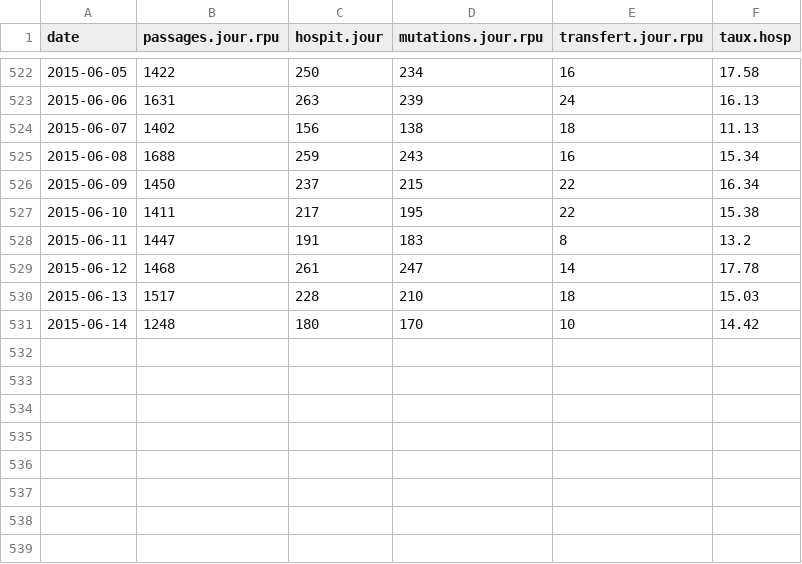
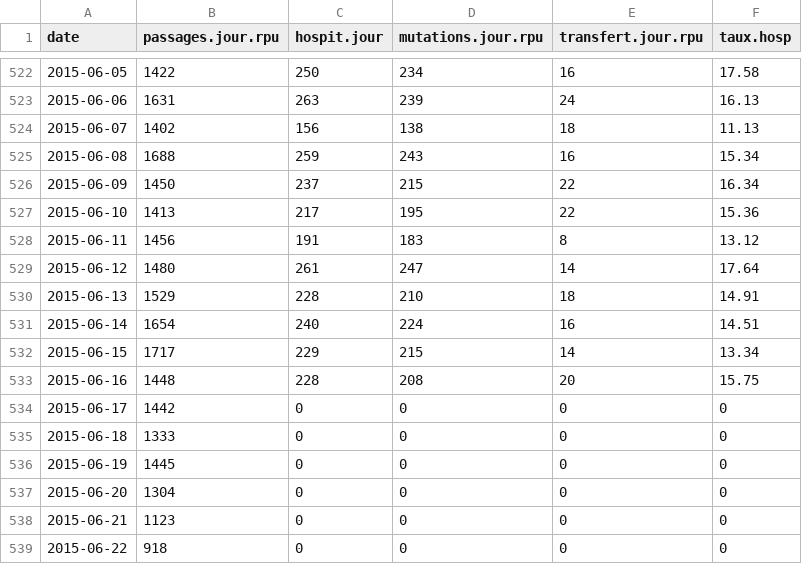
Before and after one commit to jcrb/RPU_2014, a CSV file: Preparation/Preparation des fichiers pour Dygraph/devenir.csv, drawn as a sheet; only a part is shown, gaps mark what is left out.

```diff
--- a/Preparation/Preparation des fichiers pour Dygraph/devenir.csv
+++ b/Preparation/Preparation des fichiers pour Dygraph/devenir.csv
@@ -526,6 +526,14 @@
 2015-06-09,1450,237,215,22,16.34
-2015-06-10,1411,217,195,22,15.38
-2015-06-11,1447,191,183,8,13.2
-2015-06-12,1468,261,247,14,17.78
-2015-06-13,1517,228,210,18,15.03
-2015-06-14,1248,180,170,10,14.42
+2015-06-10,1413,217,195,22,15.36
+2015-06-11,1456,191,183,8,13.12
+2015-06-12,1480,261,247,14,17.64
+2015-06-13,1529,228,210,18,14.91
+2015-06-14,1654,240,224,16,14.51
+2015-06-15,1717,229,215,14,13.34
+2015-06-16,1448,228,208,20,15.75
+2015-06-17,1442,0,0,0,0
+2015-06-18,1333,0,0,0,0
+2015-06-19,1445,0,0,0,0
+2015-06-20,1304,0,0,0,0
+2015-06-21,1123,0,0,0,0
+2015-06-22,918,0,0,0,0
```
Also changed, not shown: 4 other files.
